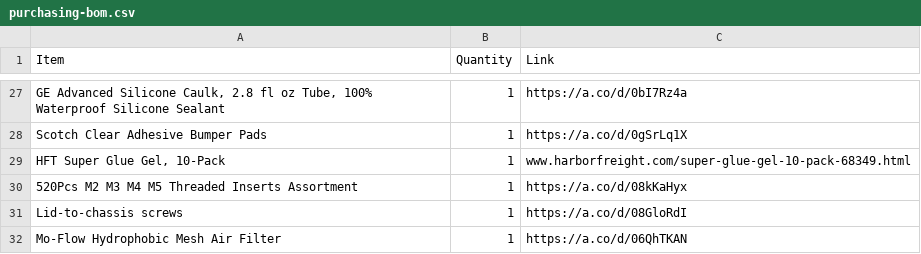
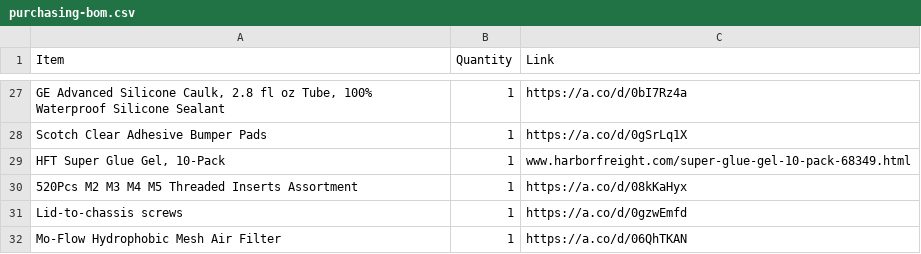
Before and after one commit to Robiswell/Euler_Rover_2026, a CSV file: docs/purchasing-bom.csv, drawn as a sheet; only a part is shown, gaps mark what is left out.

Commit message:
docs: update lid screw BOM link

```diff
--- a/docs/purchasing-bom.csv
+++ b/docs/purchasing-bom.csv
@@ -30,3 +30,3 @@ Scotch Clear Adhesive Bumper Pads,1,https://a.co/d/0gSrLq1X
 520Pcs M2 M3 M4 M5 Threaded Inserts Assortment,1,https://a.co/d/08kKaHyx
-Lid-to-chassis screws,1,https://a.co/d/08GloRdI
+Lid-to-chassis screws,1,https://a.co/d/0gzwEmfd
 Mo-Flow Hydrophobic Mesh Air Filter,1,https://a.co/d/06QhTKAN
```
Also changed, not shown: 1 other file.
